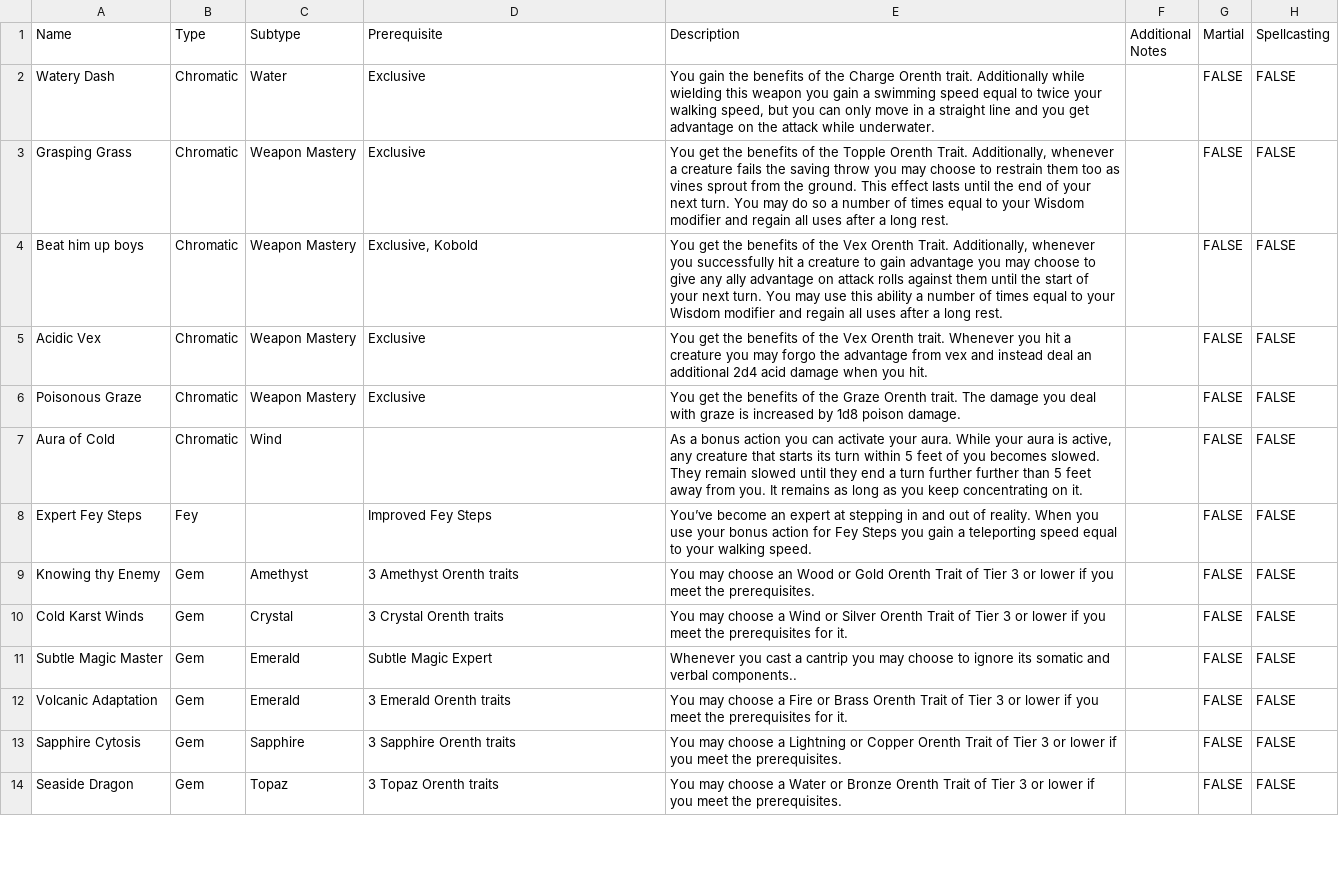
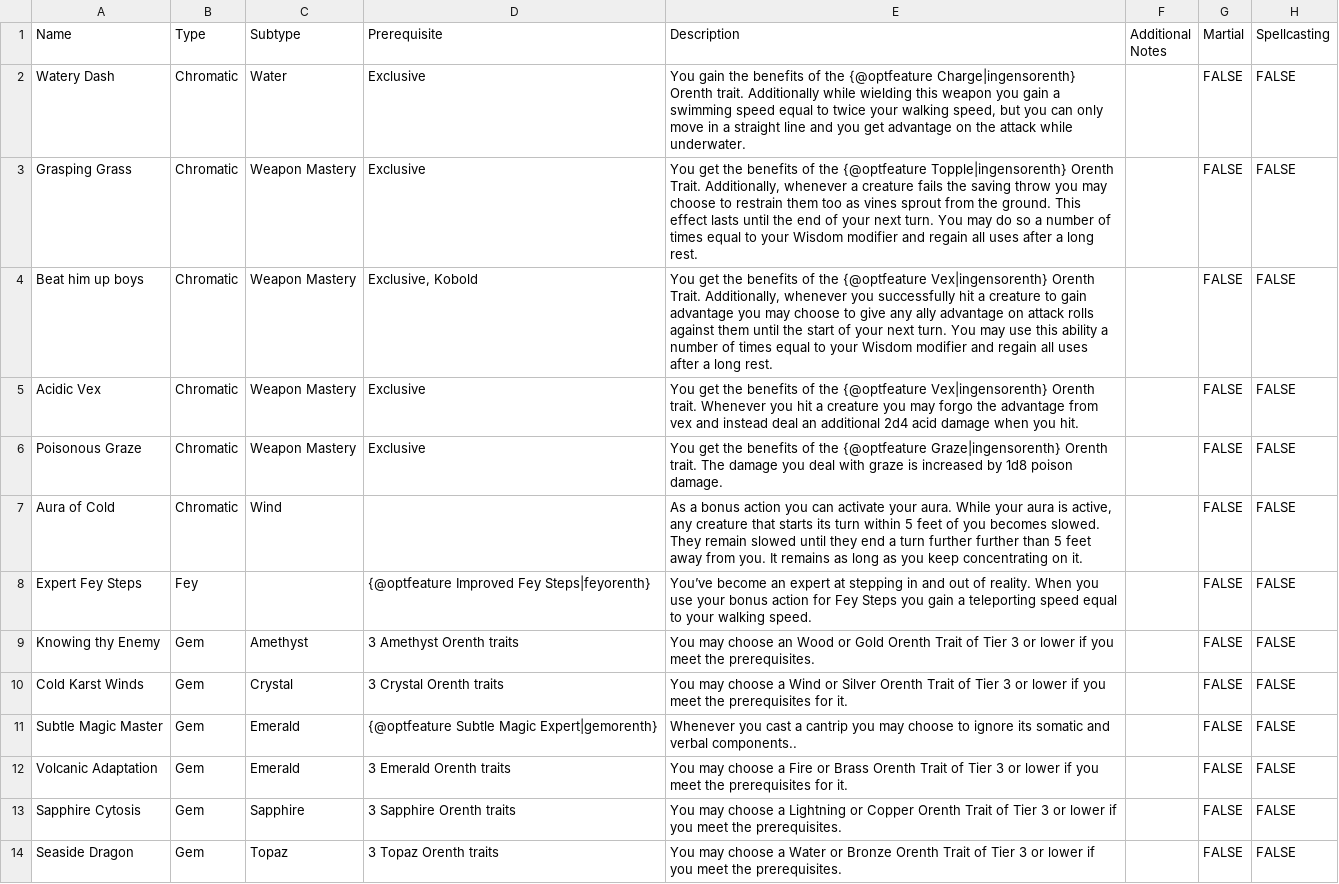
Before and after one commit to Eli-Red/orenth, a CSV file: resource/Orenth Shit - Tier 4.csv, drawn as a sheet; only a part is shown; the diff covers the shown part only; the diff names each change by its address in the sheet, - before the commit and + after, or states it on an @@ line.

```diff
--- a/resource/Orenth Shit - Tier 4.csv
+++ b/resource/Orenth Shit - Tier 4.csv
-E2 (Description): …of the Charge Orenth trait.…
+E2 (Description): …of the {@optfeature Charge|ingensorenth} Orenth trait.…
-E3 (Description): …of the Topple Orenth Trait.…
+E3 (Description): …of the {@optfeature Topple|ingensorenth} Orenth Trait.…
-E4 (Description): …of the Vex Orenth Trait.…
+E4 (Description): …of the {@optfeature Vex|ingensorenth} Orenth Trait.…
-E5 (Description): …of the Vex Orenth trait.…
+E5 (Description): …of the {@optfeature Vex|ingensorenth} Orenth trait.…
-E6 (Description): …of the Graze Orenth trait.…
+E6 (Description): …of the {@optfeature Graze|ingensorenth} Orenth trait.…
-D8 (Prerequisite): Improved Fey Steps
+D8 (Prerequisite): {@optfeature Improved Fey Steps|feyorenth}
-D11 (Prerequisite): Subtle Magic Expert
+D11 (Prerequisite): {@optfeature Subtle Magic Expert|gemorenth}
```
Also changed, not shown: 10 edited cells elsewhere in this file, resource/Orenth Shit - Tier 2.csv, resource/Orenth Shit - Tier 3.csv, 2 other files.
